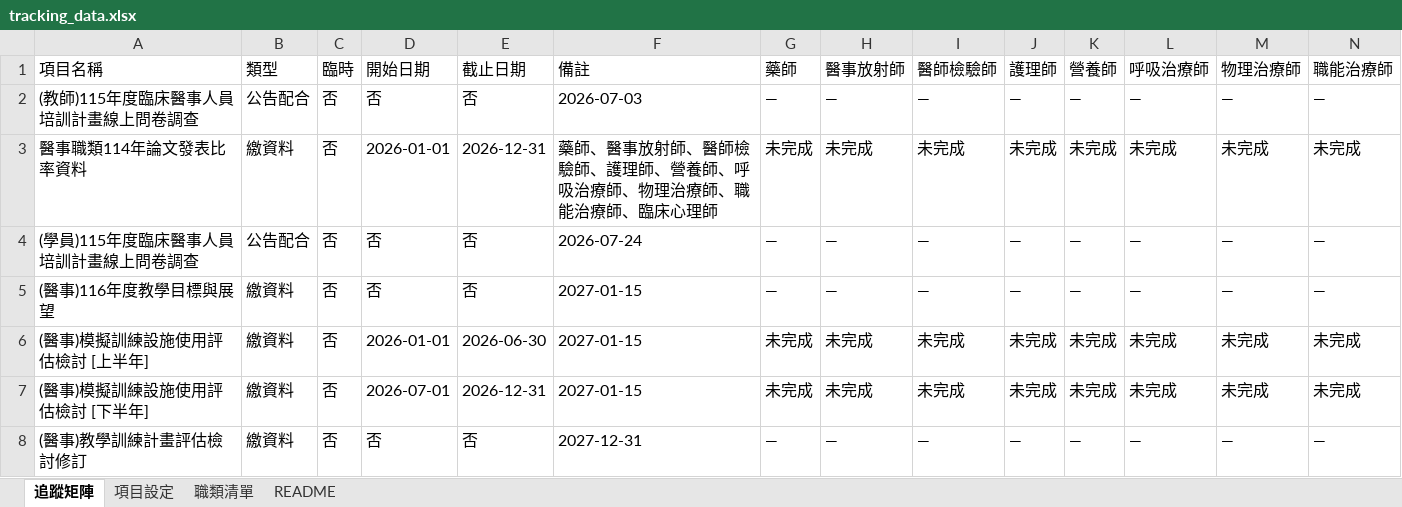
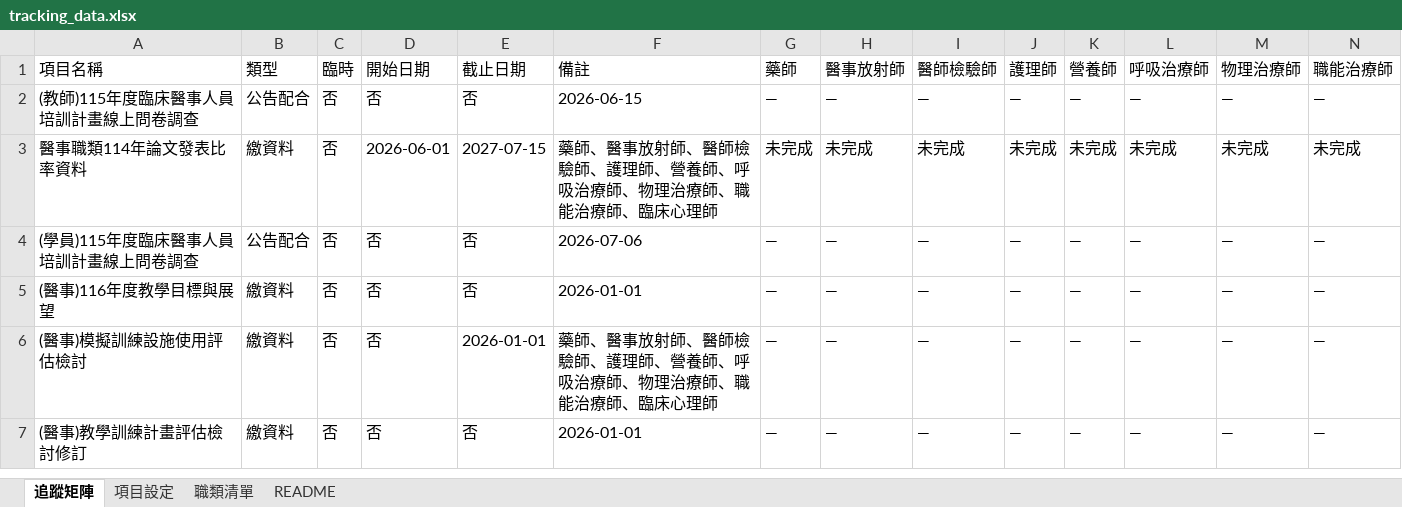
Before and after one commit to jmmvudci/teaching-tracking, an Excel workbook: tracking_data.xlsx, sheet 追蹤矩陣, drawn as a sheet; only a part is shown; values as stored, in another font and other column widths than the file's, no borders; removed rows and columns are numbered as before the commit, all else as after; rows hold the shown columns only; the diff names each change by its address in the sheet, - before the commit and + after, or states it on an @@ line.

Commit message:
update tracking data 2026/6/3 下午3:06:59

```diff
--- a/tracking_data.xlsx (sheet 追蹤矩陣)
+++ b/tracking_data.xlsx (sheet 追蹤矩陣)
-F2: 2026-07-03
+F2: 2026-06-15
-D3: 2026-01-01
+D3: 2026-06-01
-E3: 2026-12-31
+E3: 2027-07-15
-F4: 2026-07-24
+F4: 2026-07-06
-F5: 2027-01-15
+F5: 2026-01-01
-row 6: (醫事)模擬訓練設施使用評估檢討 [上半年] | 繳資料 | 否 | 2026-01-01 | 2026-06-30 | 2027-01-15 | 未完成 | 未完成 | 未完成 | 未完成 | 未完成 | 未完成 | 未完成 | 未完成
-row 7: (醫事)模擬訓練設施使用評估檢討 [下半年] | 繳資料 | 否 | 2026-07-01 | 2026-12-31 | 2027-01-15 | 未完成 | 未完成 | 未完成 | 未完成 | 未完成 | 未完成 | 未完成 | 未完成
+row 6: (醫事)模擬訓練設施使用評估檢討 | 繳資料 | 否 | 否 | 2026-01-01 | 藥師、醫事放射師、醫師檢驗師、護理師、營養師、呼吸治療師、物理治療師、職能治療師、臨床心理師 | — | — | — | — | — | — | — | —
-F7: 2027-12-31
+F7: 2026-01-01
```
Also changed, not shown: sheet 項目設定, sheet README.
